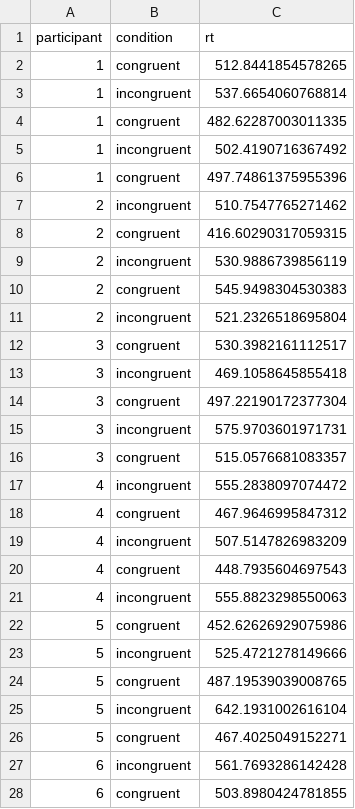
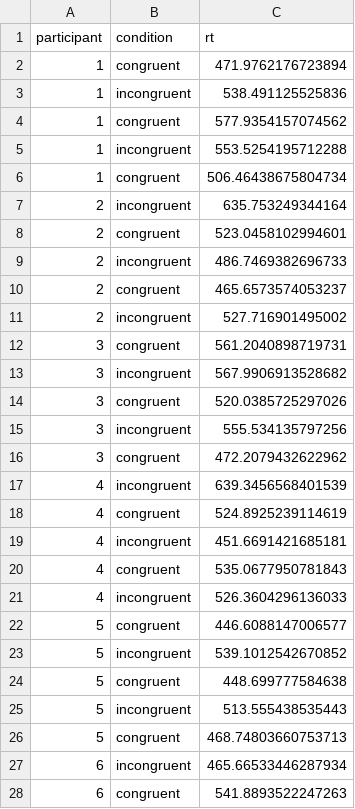
Before and after one commit to rich-ramsey/positron-test, a CSV file: data.csv, drawn as a sheet; only a part is shown; the diff covers the shown part only.

```diff
--- a/data.csv
+++ b/data.csv
@@ -1,28 +1,28 @@
 participant,condition,rt
-1,congruent,512.8441854578265
-1,incongruent,537.6654060768814
-1,congruent,482.62287003011335
-1,incongruent,502.4190716367492
-1,congruent,497.74861375955396
-2,incongruent,510.7547765271462
-2,congruent,416.60290317059315
-2,incongruent,530.9886739856119
-2,congruent,545.9498304530383
-2,incongruent,521.2326518695804
-3,congruent,530.3982161112517
-3,incongruent,469.1058645855418
-3,congruent,497.22190172377304
-3,incongruent,575.9703601971731
-3,congruent,515.0576681083357
-4,incongruent,555.2838097074472
-4,congruent,467.9646995847312
-4,incongruent,507.5147826983209
-4,congruent,448.7935604697543
-4,incongruent,555.8823298550063
-5,congruent,452.62626929075986
-5,incongruent,525.4721278149666
-5,congruent,487.19539039008765
-5,incongruent,642.1931002616104
-5,congruent,467.4025049152271
-6,incongruent,561.7693286142428
-6,congruent,503.8980424781855
+1,congruent,471.9762176723894
+1,incongruent,538.491125525836
+1,congruent,577.9354157074562
+1,incongruent,553.5254195712288
+1,congruent,506.46438675804734
+2,incongruent,635.753249344164
+2,congruent,523.0458102994601
+2,incongruent,486.7469382696733
+2,congruent,465.6573574053237
+2,incongruent,527.716901495002
+3,congruent,561.2040898719731
+3,incongruent,567.9906913528682
+3,congruent,520.0385725297026
+3,incongruent,555.534135797256
+3,congruent,472.2079432622962
+4,incongruent,639.3456568401539
+4,congruent,524.8925239114619
+4,incongruent,451.6691421685181
+4,congruent,535.0677950781843
+4,incongruent,526.3604296136033
+5,congruent,446.6088147006577
+5,incongruent,539.1012542670852
+5,congruent,448.699777584638
+5,incongruent,513.555438535443
+5,congruent,468.74803660753713
+6,incongruent,465.66533446287934
+6,congruent,541.8893522247263
```
Also changed, not shown: 73 edited cells elsewhere in this file, 2 other files.
